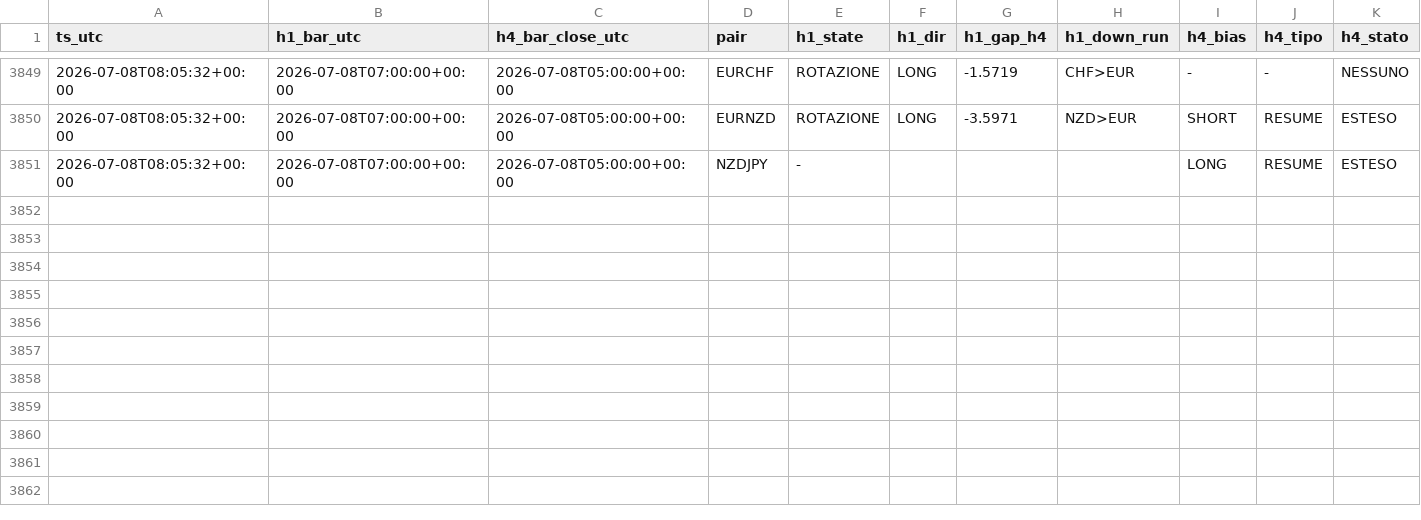
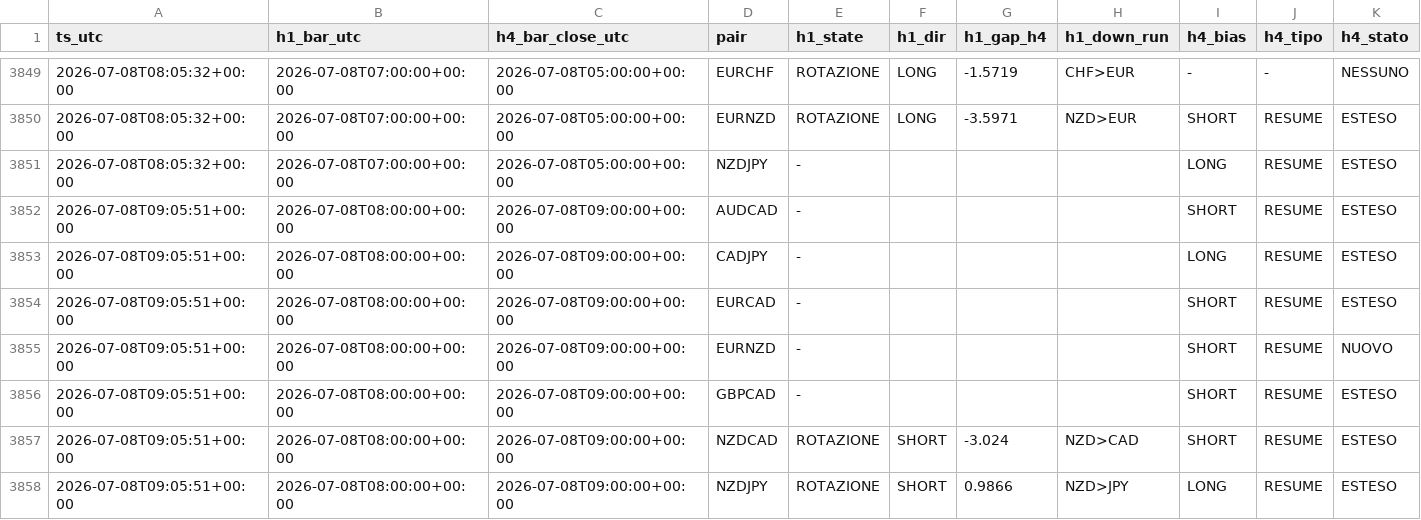
Before and after one commit to Philoleo2/fx-bias-radar-engine, a CSV file: reports/prerottura/fase4_log.csv, drawn as a sheet; only a part is shown, gaps mark what is left out; rows hold the shown columns only; the diff names each change by its address in the sheet, - before the commit and + after, or states it on an @@ line.

```diff
--- a/reports/prerottura/fase4_log.csv
+++ b/reports/prerottura/fase4_log.csv
+row 3852: 2026-07-08T09:05:51+00:00 | 2026-07-08T08:00:00+00:00 | 2026-07-08T09:00:00+00:00 | AUDCAD | - |  |  |  | SHORT | RESUME | ESTESO
+row 3853: 2026-07-08T09:05:51+00:00 | 2026-07-08T08:00:00+00:00 | 2026-07-08T09:00:00+00:00 | CADJPY | - |  |  |  | LONG | RESUME | ESTESO
+row 3854: 2026-07-08T09:05:51+00:00 | 2026-07-08T08:00:00+00:00 | 2026-07-08T09:00:00+00:00 | EURCAD | - |  |  |  | SHORT | RESUME | ESTESO
+row 3855: 2026-07-08T09:05:51+00:00 | 2026-07-08T08:00:00+00:00 | 2026-07-08T09:00:00+00:00 | EURNZD | - |  |  |  | SHORT | RESUME | NUOVO
+row 3856: 2026-07-08T09:05:51+00:00 | 2026-07-08T08:00:00+00:00 | 2026-07-08T09:00:00+00:00 | GBPCAD | - |  |  |  | SHORT | RESUME | ESTESO
+row 3857: 2026-07-08T09:05:51+00:00 | 2026-07-08T08:00:00+00:00 | 2026-07-08T09:00:00+00:00 | NZDCAD | ROTAZIONE | SHORT | -3.024 | NZD>CAD | SHORT | RESUME | ESTESO
+row 3858: 2026-07-08T09:05:51+00:00 | 2026-07-08T08:00:00+00:00 | 2026-07-08T09:00:00+00:00 | NZDJPY | ROTAZIONE | SHORT | 0.9866 | NZD>JPY | LONG | RESUME | ESTESO
```
Also changed, not shown: 1 other file.
